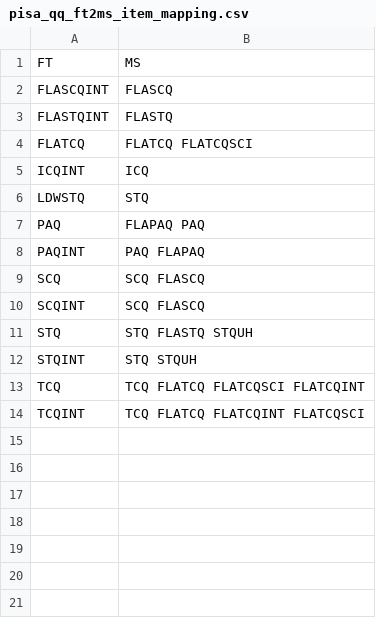
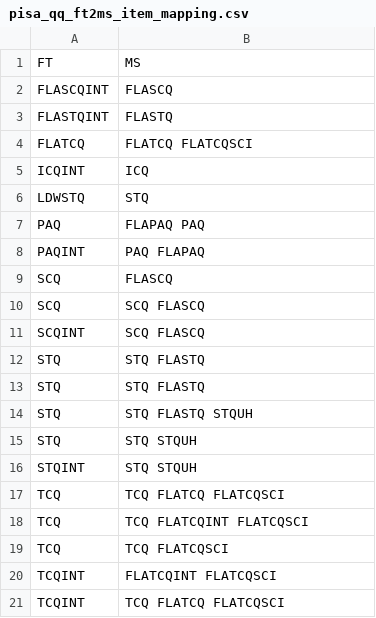
Before and after one commit to capstanlqc/find-keys-of-duped-items, a CSV file: data/pisa_qq_ft2ms_item_mapping.csv, drawn as a sheet.

Commit message:
Restored original unit mapping now that the script merges duplicate keys

```diff
--- a/data/pisa_qq_ft2ms_item_mapping.csv
+++ b/data/pisa_qq_ft2ms_item_mapping.csv
@@ -8,7 +8,14 @@ PAQ,FLAPAQ PAQ
 PAQINT,PAQ FLAPAQ
+SCQ,FLASCQ
 SCQ,SCQ FLASCQ
 SCQINT,SCQ FLASCQ
+STQ,STQ  FLASTQ
+STQ,STQ FLASTQ
 STQ,STQ FLASTQ STQUH
+STQ,STQ STQUH
 STQINT,STQ STQUH
-TCQ,TCQ FLATCQ FLATCQSCI FLATCQINT
-TCQINT,TCQ FLATCQ FLATCQINT FLATCQSCI
+TCQ,TCQ FLATCQ FLATCQSCI
+TCQ,TCQ FLATCQINT FLATCQSCI
+TCQ,TCQ FLATCQSCI
+TCQINT,FLATCQINT FLATCQSCI
+TCQINT,TCQ FLATCQ FLATCQSCI
```
